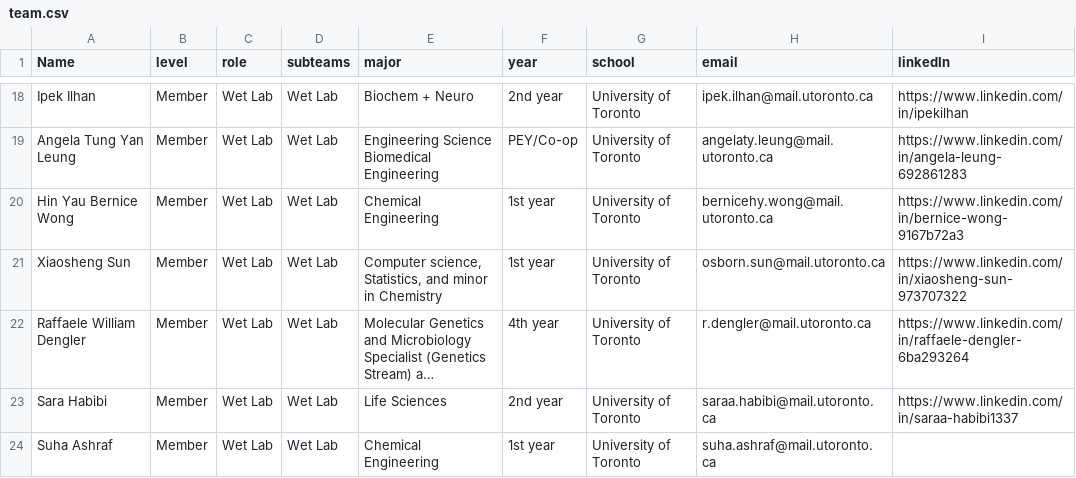
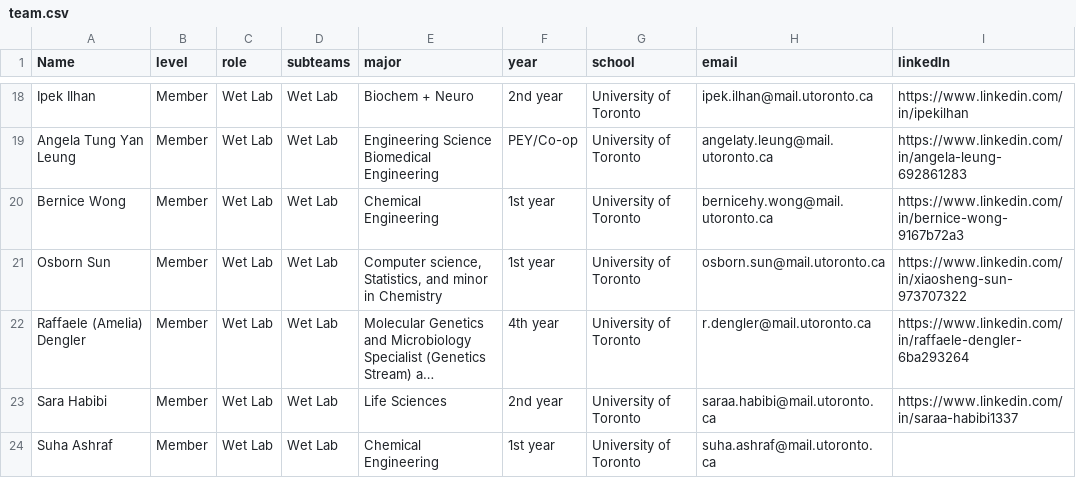
Before and after one commit to petadex/iGEM_wiki, a CSV file: src/data/team/team.csv, drawn as a sheet; only a part is shown, gaps mark what is left out; long unchanged cells end in …; the diff covers the shown part only; the diff names each change by its address in the sheet, - before the commit and + after, or states it on an @@ line.

```diff
--- a/src/data/team/team.csv
+++ b/src/data/team/team.csv
-A20 (Name): Hin Yau Bernice Wong
+A20 (Name): Bernice Wong
-A21 (Name): Xiaosheng Sun
+A21 (Name): Osborn Sun
-A22 (Name): Raffaele William Dengler
+A22 (Name): Raffaele (Amelia) Dengler
```
Also changed, not shown: 7 edited cells elsewhere in this file.
